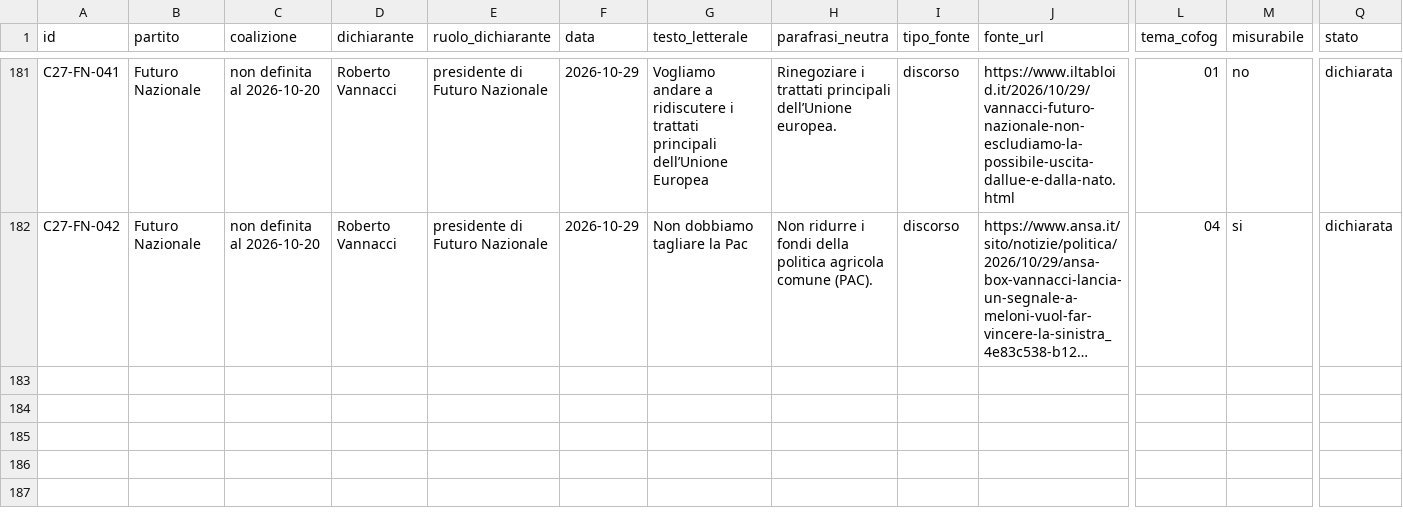
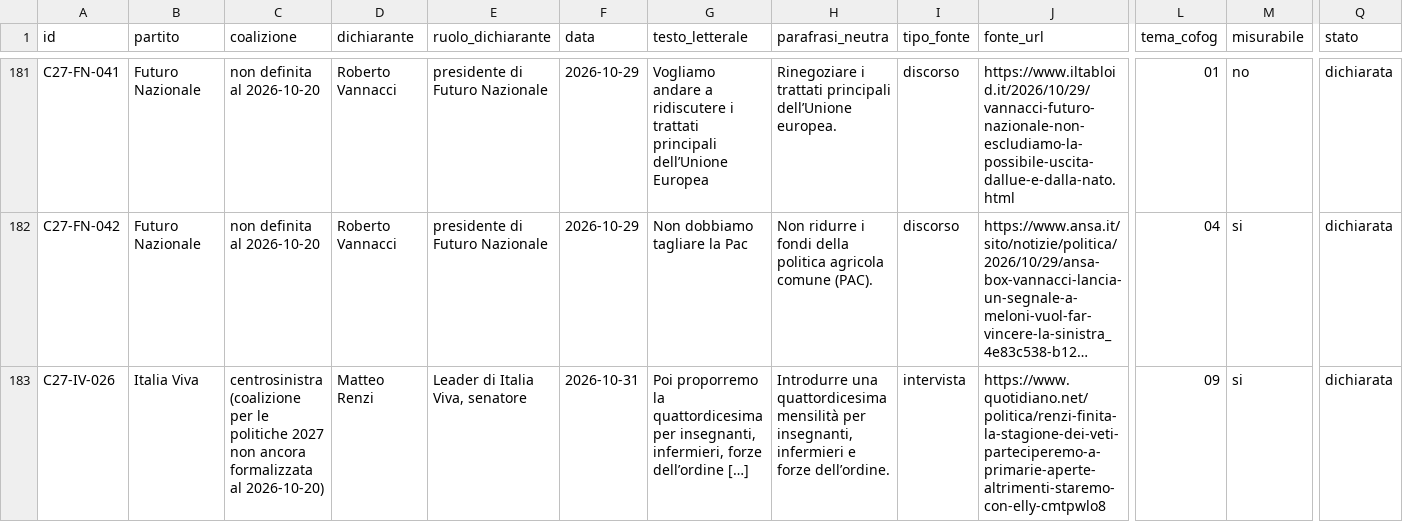
Before and after one commit to Z3roS4n/paghi-tu, a CSV file: .claude/project/research/2026-10-20.promesse-campagna-gruppo-c.csv, drawn as a sheet; only a part is shown, gaps mark what is left out; long unchanged cells end in …; rows hold the shown columns only; the diff names each change by its address in the sheet, - before the commit and + after, or states it on an @@ line.

```diff
--- a/.claude/project/research/2026-10-20.promesse-campagna-gruppo-c.csv
+++ b/.claude/project/research/2026-10-20.promesse-campagna-gruppo-c.csv
+row 183: C27-IV-026 | Italia Viva | centrosinistra (coalizione per le politiche 2027 non ancora formalizzata al 2026-10-20) | Matteo Renzi | Leader di Italia Viva, senatore | 2026-10-31 | Poi proporremo la quattordicesima per insegnanti, infermieri, forze dell’ordine […] | Introdurre una quattordicesima mensilità per insegnanti, infermieri e forze dell’ordine. | intervista | https://www.quotidiano.net/politica/renzi-finita-la-stagione-dei-veti-parteciperemo-a-primarie-aperte-altrimenti-staremo-con-elly-cmtpwlo8 | 09 | si | dichiarata
```
Also changed, not shown: .claude/project/research/2026-10-28.promesse-classificazione.csv, 7 other files.
